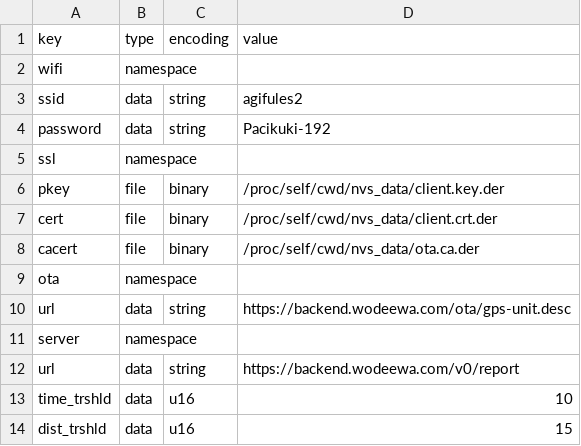
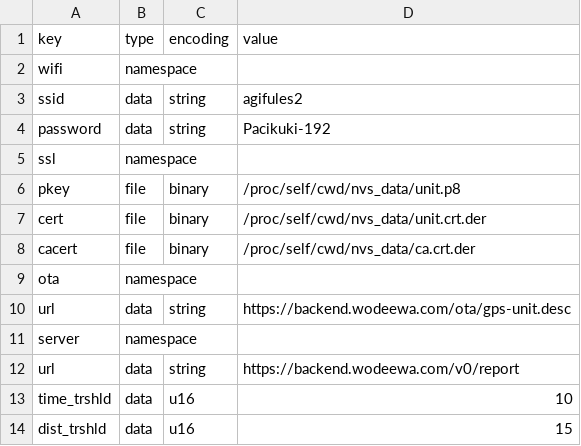
Before and after one commit to gsimon75/esp8266_gps_unit, a CSV file: unit/nvs.csv, drawn as a sheet.

```diff
--- a/unit/nvs.csv
+++ b/unit/nvs.csv
@@ -5,5 +5,5 @@ password,data,string,Pacikuki-192
 ssl,namespace,,
-pkey,file,binary,/proc/self/cwd/nvs_data/client.key.der
-cert,file,binary,/proc/self/cwd/nvs_data/client.crt.der
-cacert,file,binary,/proc/self/cwd/nvs_data/ota.ca.der
+pkey,file,binary,/proc/self/cwd/nvs_data/unit.p8
+cert,file,binary,/proc/self/cwd/nvs_data/unit.crt.der
+cacert,file,binary,/proc/self/cwd/nvs_data/ca.crt.der
 ota,namespace,,
```
Also changed, not shown: 38 other files.
